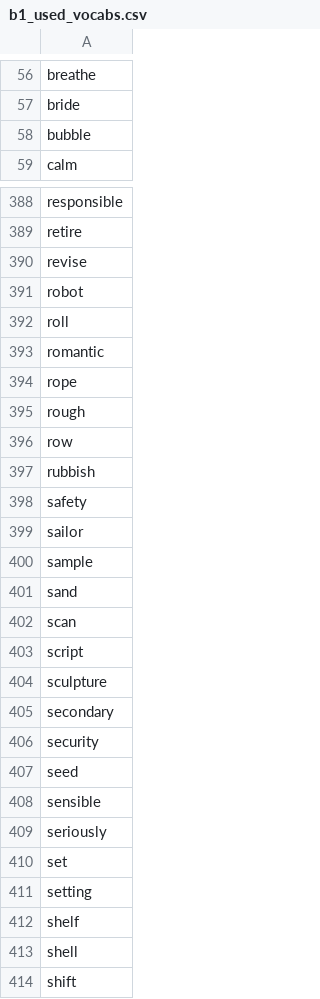
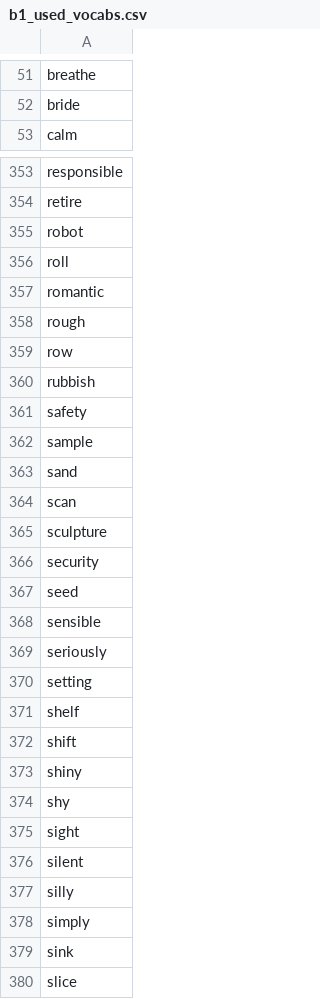
Before and after one commit to mohsenShakiba/Learnup-Data, a CSV file: lessons/b1_used_vocabs.csv, drawn as a sheet; only a part is shown, gaps mark what is left out; the shorter side is filled out with more unchanged rows; the diff covers the shown part only.

```diff
--- a/lessons/b1_used_vocabs.csv
+++ b/lessons/b1_used_vocabs.csv
@@ -57,3 +52,2 @@ breathe
 bride
-bubble
 calm
@@ -389,3 +354,2 @@ responsible
 retire
-revise
 robot
@@ -393,3 +357,2 @@ roll
 romantic
-rope
 rough
@@ -398,3 +361,2 @@ rubbish
 safety
-sailor
 sample
@@ -402,5 +364,3 @@ sand
 scan
-script
 sculpture
-secondary
 security
@@ -409,6 +369,4 @@ sensible
 seriously
-set
 setting
 shelf
-shell
 shift
```
Also changed, not shown: 44 removed rows elsewhere in this file, lessons/b1_missing_vocabs.csv, 9 other files.
